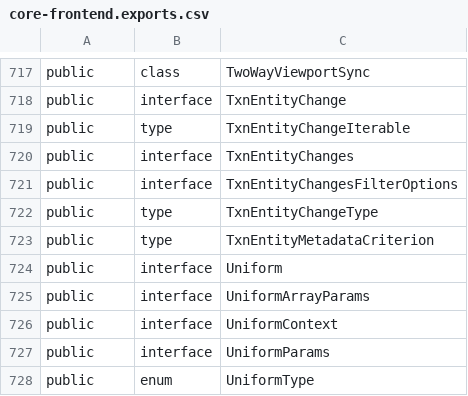
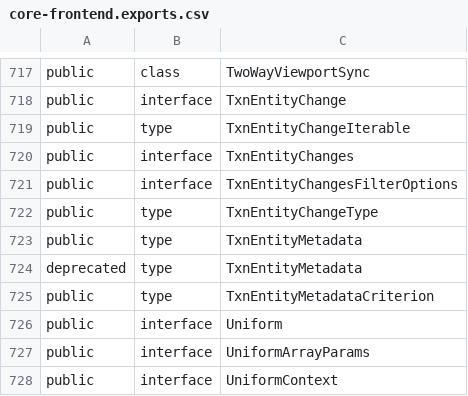
Before and after one commit to iTwin/itwinjs-core, a CSV file: common/api/summary/core-frontend.exports.csv, drawn as a sheet; only a part is shown, gaps mark what is left out; the shorter side is filled out with more unchanged rows; the diff names each change by its address in the sheet, - before the commit and + after, or states it on an @@ line.

```diff
--- a/common/api/summary/core-frontend.exports.csv
+++ b/common/api/summary/core-frontend.exports.csv
+row 723: public | type | TxnEntityMetadata
+row 724: deprecated | type | TxnEntityMetadata
```
Also changed, not shown: 5 other files.
